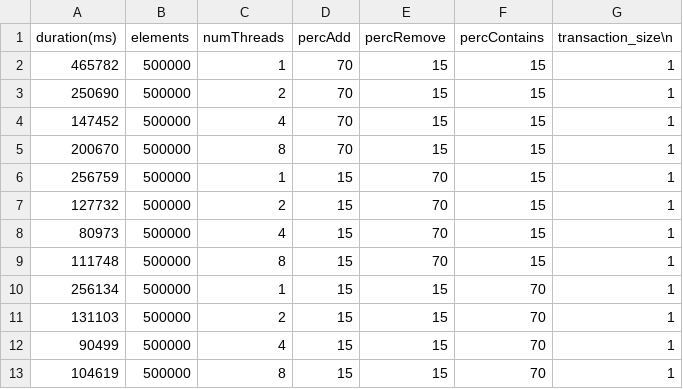
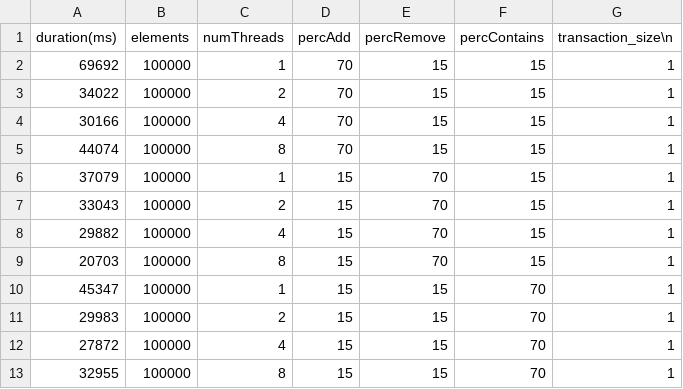
Before and after one commit to tcalasans/concurrent-bst, a CSV file: paper-version/paper-output.csv, drawn as a sheet.

```diff
--- a/paper-version/paper-output.csv
+++ b/paper-version/paper-output.csv
@@ -1,13 +1,13 @@
 duration(ms), elements, numThreads, percAdd, percRemove, percContains, transaction_size\n
-465782, 500000, 1, 70, 15, 15, 1,
-250690, 500000, 2, 70, 15, 15, 1,
-147452, 500000, 4, 70, 15, 15, 1,
-200670, 500000, 8, 70, 15, 15, 1,
-256759, 500000, 1, 15, 70, 15, 1,
-127732, 500000, 2, 15, 70, 15, 1,
-80973, 500000, 4, 15, 70, 15, 1,
-111748, 500000, 8, 15, 70, 15, 1,
-256134, 500000, 1, 15, 15, 70, 1,
-131103, 500000, 2, 15, 15, 70, 1,
-90499, 500000, 4, 15, 15, 70, 1,
-104619, 500000, 8, 15, 15, 70, 1,
+69692, 100000, 1, 70, 15, 15, 1,
+34022, 100000, 2, 70, 15, 15, 1,
+30166, 100000, 4, 70, 15, 15, 1,
+44074, 100000, 8, 70, 15, 15, 1,
+37079, 100000, 1, 15, 70, 15, 1,
+33043, 100000, 2, 15, 70, 15, 1,
+29882, 100000, 4, 15, 70, 15, 1,
+20703, 100000, 8, 15, 70, 15, 1,
+45347, 100000, 1, 15, 15, 70, 1,
+29983, 100000, 2, 15, 15, 70, 1,
+27872, 100000, 4, 15, 15, 70, 1,
+32955, 100000, 8, 15, 15, 70, 1,
```
Also changed, not shown: transactional-version/transaction-output.csv, 4 other files.
